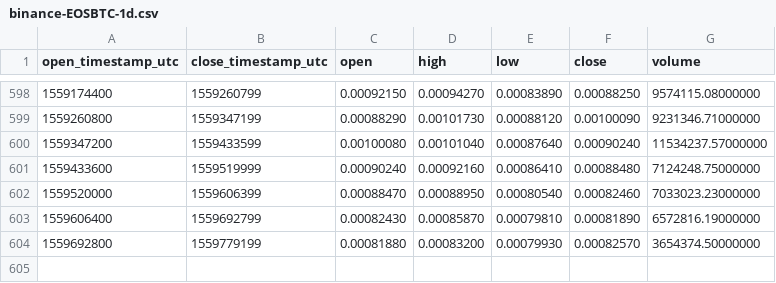
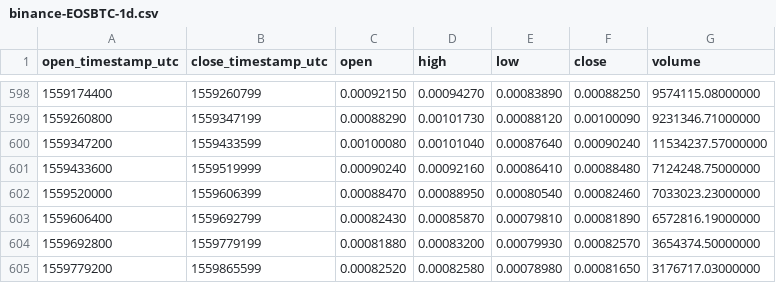
Before and after one commit to cryptobigbro/binance-EOSBTC, a CSV file: binance-EOSBTC-1d.csv, drawn as a sheet; only a part is shown, gaps mark what is left out; the diff names each change by its address in the sheet, - before the commit and + after, or states it on an @@ line.

Commit message:
Update OHLCV data.

```diff
--- a/binance-EOSBTC-1d.csv
+++ b/binance-EOSBTC-1d.csv
+row 605: 1559779200 | 1559865599 | 0.00082520 | 0.00082580 | 0.00078980 | 0.00081650 | 3176717.03000000
```
Also changed, not shown: 1 other file.
